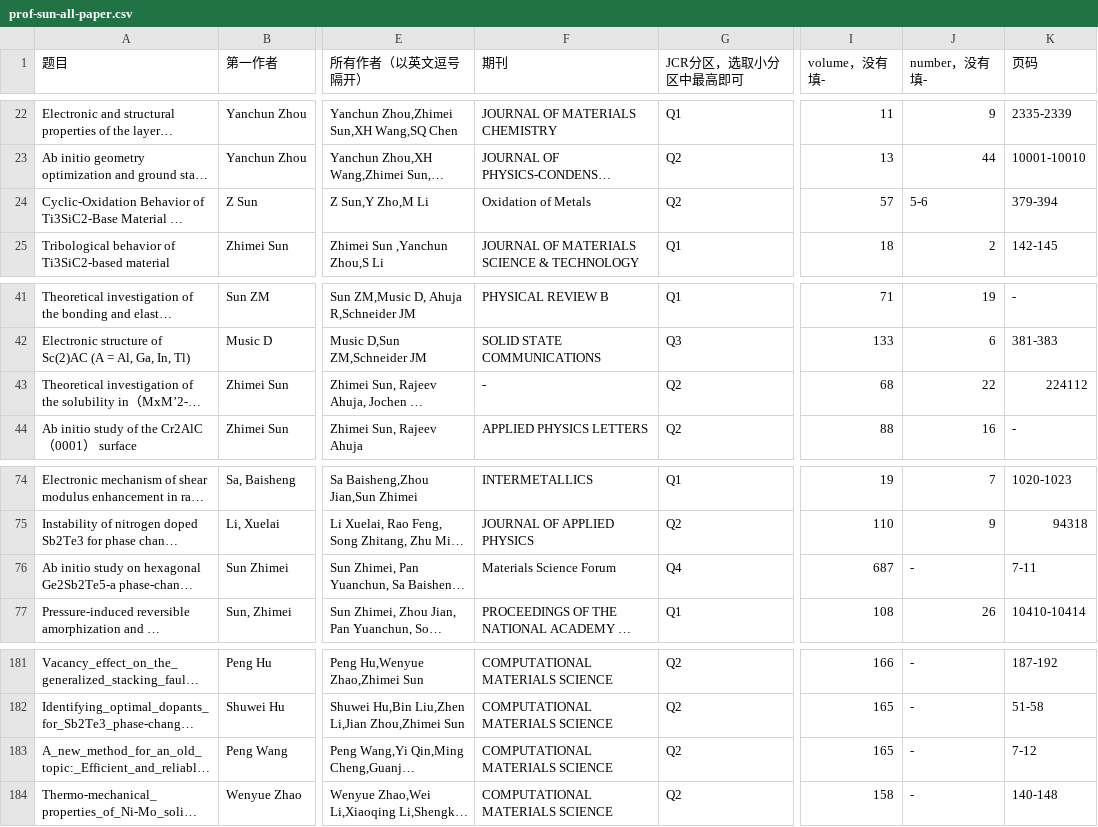
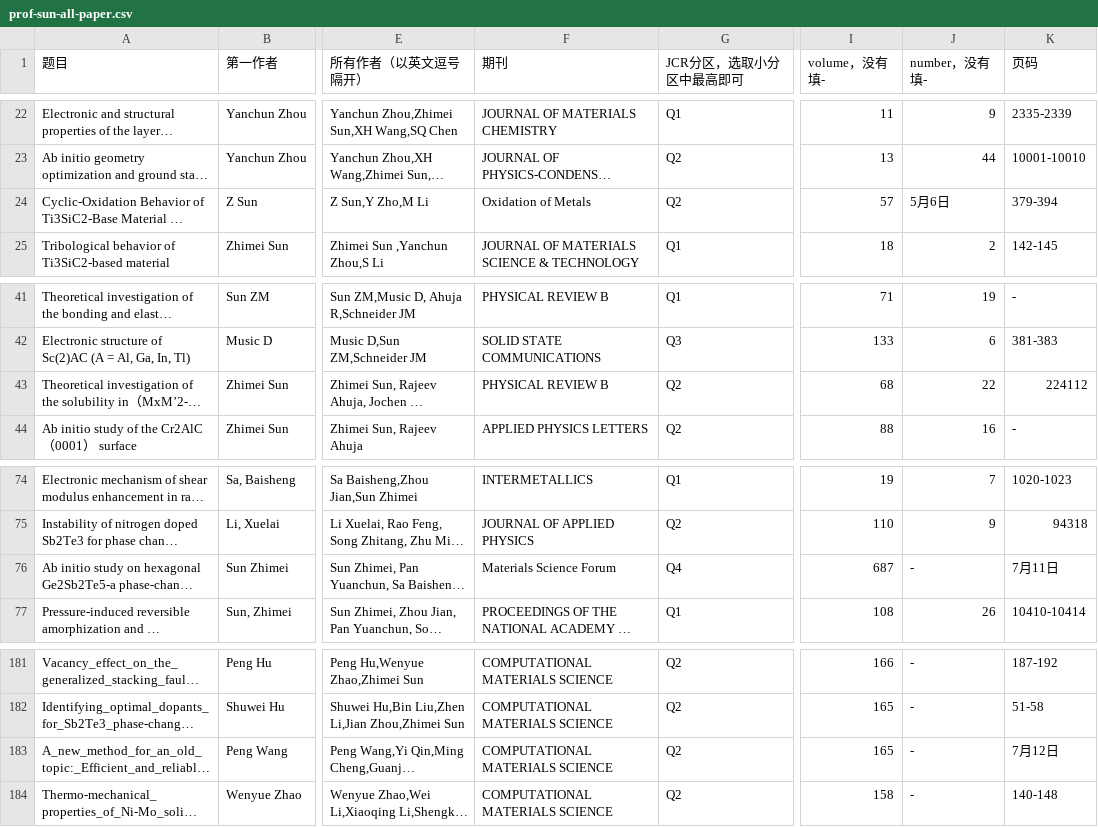
Before and after one commit to alkemine/alkemine_cn, a CSV file: auto/prof-sun-all-paper.csv, drawn as a sheet; only a part is shown, gaps mark what is left out; long unchanged cells end in …; the diff names each change by its address in the sheet, - before the commit and + after, or states it on an @@ line.

```diff
--- a/auto/prof-sun-all-paper.csv
+++ b/auto/prof-sun-all-paper.csv
-J24 (number，没有填-): 5-6
+J24 (number，没有填-): 5月6日
-F43 (期刊): -
+F43 (期刊): PHYSICAL REVIEW B
-K76 (页码): 7-11
+K76 (页码): 7月11日
-K183 (页码): 7-12
+K183 (页码): 7月12日
```
Also changed, not shown: 7 other files.
